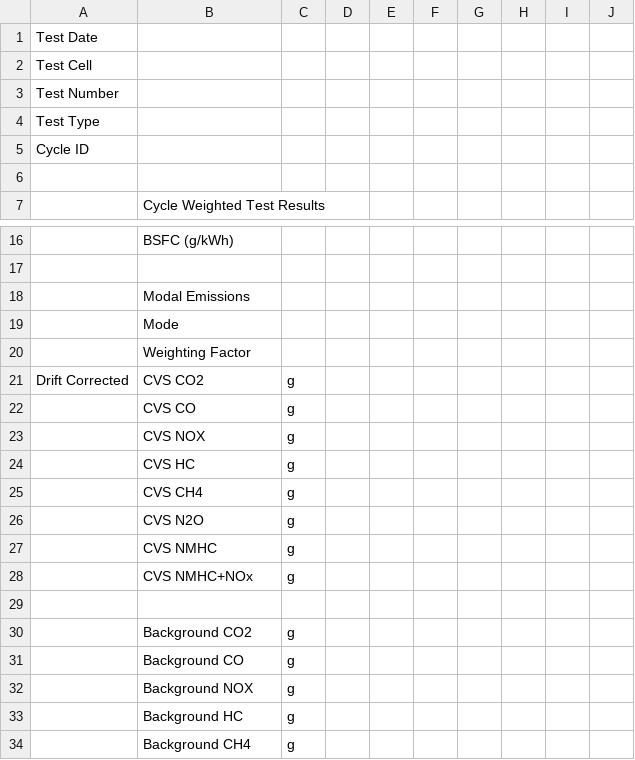
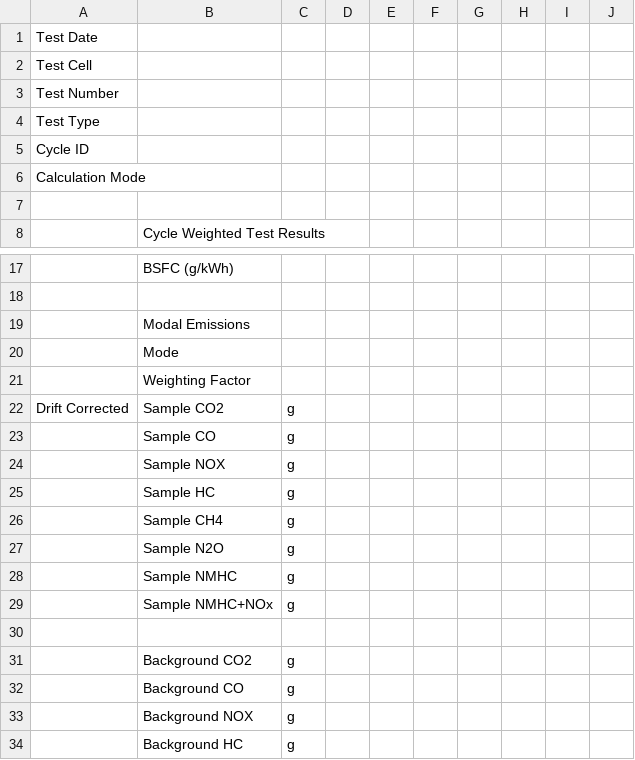
Before and after one commit to kevinanewman/PHDP, a CSV file: phdp/modal_report_template.csv, drawn as a sheet; only a part is shown, gaps mark what is left out; the shorter side is filled out with more unchanged rows.

Commit message:
first attempt at raw calcs for modal tests

```diff
--- a/phdp/modal_report_template.csv
+++ b/phdp/modal_report_template.csv
@@ -5,2 +5,3 @@ Test Type,,,,,,,,,
 Cycle ID,,,,,,,,,
+Calculation Mode,,,,,,,,,
 ,,,,,,,,,
@@ -20,10 +21,10 @@ Cycle ID,,,,,,,,,
 ,Weighting Factor,,,,,,,,
-Drift Corrected,CVS CO2,g,,,,,,,
-,CVS CO,g,,,,,,,
-,CVS NOX,g,,,,,,,
-,CVS HC,g,,,,,,,
-,CVS CH4,g,,,,,,,
-,CVS N2O,g,,,,,,,
-,CVS NMHC,g,,,,,,,
-,CVS NMHC+NOx,g,,,,,,,
+Drift Corrected,Sample CO2,g,,,,,,,
+,Sample CO,g,,,,,,,
+,Sample NOX,g,,,,,,,
+,Sample HC,g,,,,,,,
+,Sample CH4,g,,,,,,,
+,Sample N2O,g,,,,,,,
+,Sample NMHC,g,,,,,,,
+,Sample NMHC+NOx,g,,,,,,,
 ,,,,,,,,,
```
Also changed, not shown: 1 other file.
